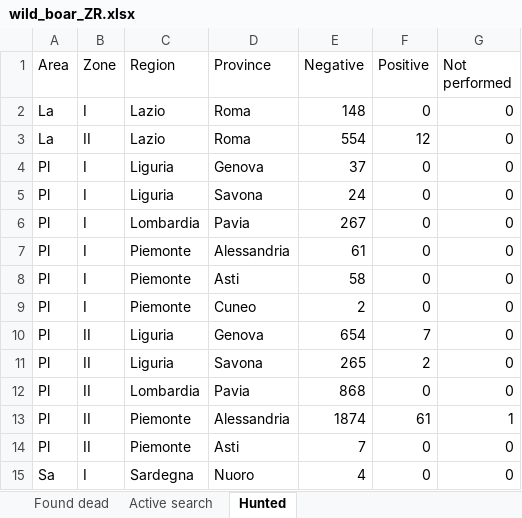
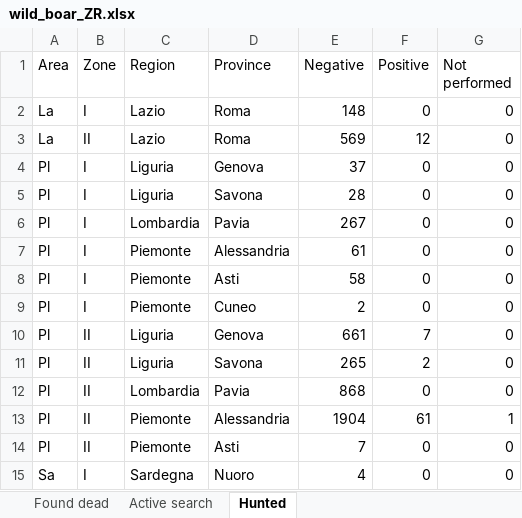
Before and after one commit to IZSAM-StatGIS/ReportPSA, an Excel workbook: Download/wild_boar_ZR.xlsx, sheet Hunted, drawn as a sheet; values as stored, in another font and other column widths than the file's, no borders; the diff names each change by its address in the sheet, - before the commit and + after, or states it on an @@ line.

```diff
--- a/Download/wild_boar_ZR.xlsx (sheet Hunted)
+++ b/Download/wild_boar_ZR.xlsx (sheet Hunted)
-E3 (Negative): 554
+E3 (Negative): 569
-E5 (Negative): 24
+E5 (Negative): 28
-E10 (Negative): 654
+E10 (Negative): 661
-E13 (Negative): 1874
+E13 (Negative): 1904
```
Also changed, not shown: sheet Found dead, Download/CasiControlli_ZR.xlsx, Download/Cinghiali_ZR.xlsx, 39 other files.
